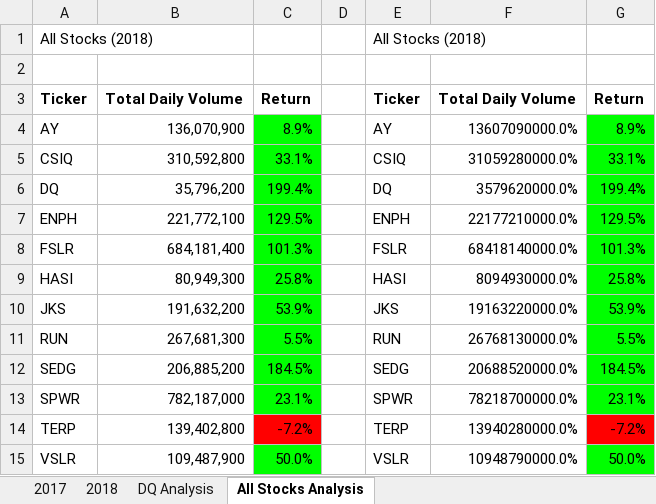
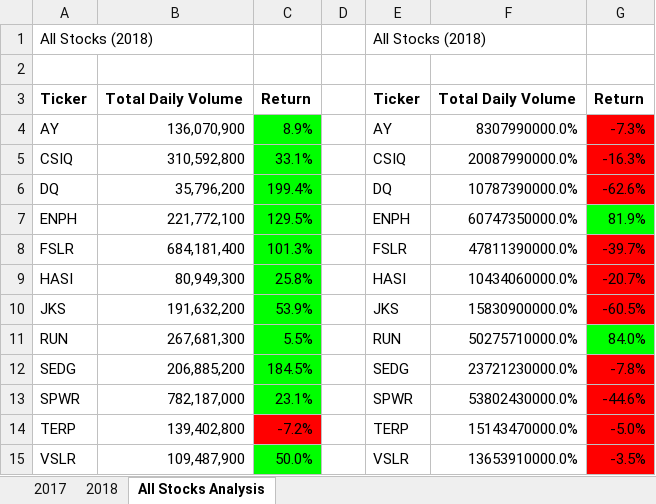
Before and after one commit to Asmondaus/stocks-analysis, an Excel workbook: VBA_Challenge.xlsm, sheet All Stocks Analysis, drawn as a sheet; values as stored, in another font and other column widths than the file's, no borders; charts and pictures not drawn; the diff names each change by its address in the sheet, - before the commit and + after, or states it on an @@ line.

Commit message:
Add files via upload

```diff
--- a/VBA_Challenge.xlsm (sheet All Stocks Analysis)
+++ b/VBA_Challenge.xlsm (sheet All Stocks Analysis)
-sheet tab: DQ Analysis
-F4: 13607090000.0%
+F4: 8307990000.0%
-G4: 8.9%
+G4: -7.3%
-G4:G6 fill: #00FF00
+G4:G6 fill: #FF0000
-F5: 31059280000.0%
+F5: 20087990000.0%
-G5: 33.1%
+G5: -16.3%
-F6: 3579620000.0%
+F6: 10787390000.0%
-G6: 199.4%
+G6: -62.6%
-F7: 22177210000.0%
+F7: 60747350000.0%
-G7: 129.5%
+G7: 81.9%
-F8: 68418140000.0%
+F8: 47811390000.0%
-G8: 101.3%
+G8: -39.7%
-G8:G10 fill: #00FF00
+G8:G10 fill: #FF0000
-F9: 8094930000.0%
+F9: 10434060000.0%
-G9: 25.8%
+G9: -20.7%
-F10: 19163220000.0%
+F10: 15830900000.0%
-G10: 53.9%
+G10: -60.5%
-F11: 26768130000.0%
+F11: 50275710000.0%
-G11: 5.5%
+G11: 84.0%
-F12: 20688520000.0%
+F12: 23721230000.0%
-G12: 184.5%
+G12: -7.8%
-G12:G13 fill: #00FF00
+G12:G13 fill: #FF0000
-F13: 78218700000.0%
+F13: 53802430000.0%
-G13: 23.1%
+G13: -44.6%
-F14: 13940280000.0%
+F14: 15143470000.0%
-G14: -7.2%
+G14: -5.0%
-F15: 10948790000.0%
+F15: 13653910000.0%
-G15: 50.0%
+G15: -3.5%
-G15 fill: #00FF00
+G15 fill: #FF0000
```
Also changed, not shown: charts or pictures.
